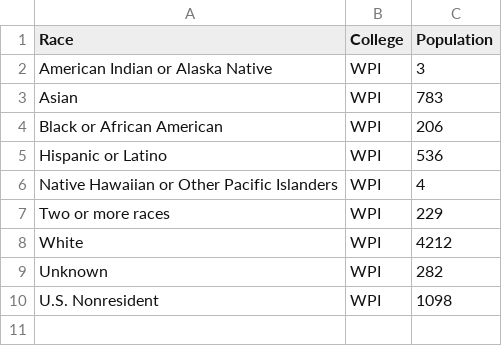
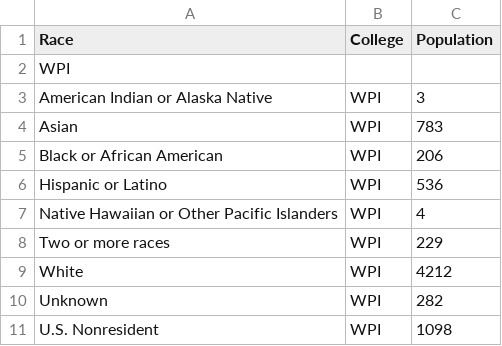
Before and after one commit to cs4804-24c/a3-Experiment, a CSV file: wpi-race-demographics.csv, drawn as a sheet; the diff names each change by its address in the sheet, - before the commit and + after, or states it on an @@ line.

```diff
--- a/wpi-race-demographics.csv
+++ b/wpi-race-demographics.csv
+row 2: WPI
```
Also changed, not shown: 1 other file.
